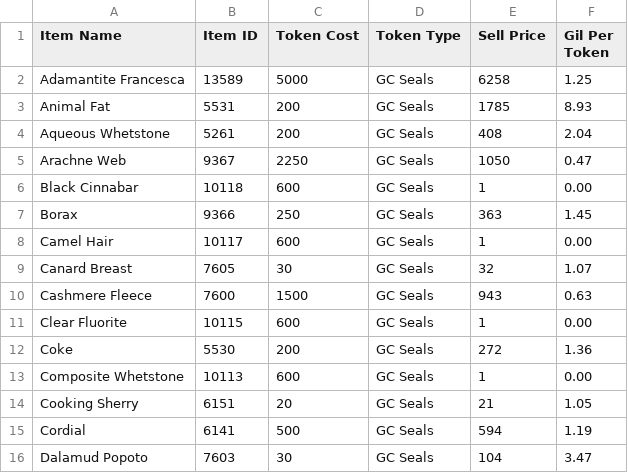
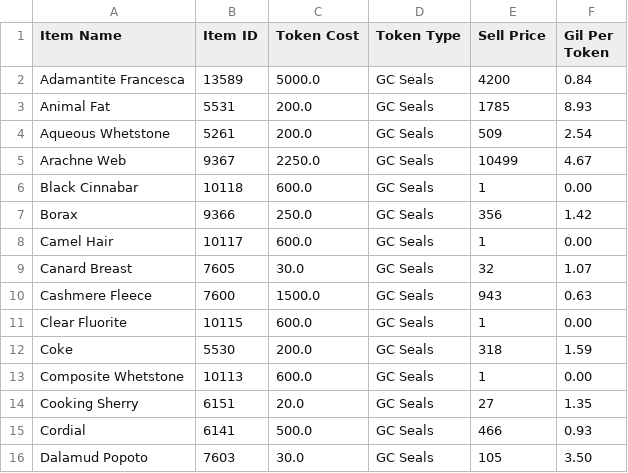
Before and after one commit to Jemikwa/ffxiv-profit-analyzer, a CSV file: token exchange/outputs/Output - Price Calculators - Grand Company Seals.csv, drawn as a sheet; only a part is shown; the diff covers the shown part only.

```diff
--- a/token exchange/outputs/Output - Price Calculators - Grand Company Seals.csv
+++ b/token exchange/outputs/Output - Price Calculators - Grand Company Seals.csv
@@ -1,16 +1,16 @@
 Item Name,Item ID,Token Cost,Token Type,Sell Price,Gil Per Token
-Adamantite Francesca,13589,5000,GC Seals,6258,1.25
-Animal Fat,5531,200,GC Seals,1785,8.93
-Aqueous Whetstone,5261,200,GC Seals,408,2.04
-Arachne Web,9367,2250,GC Seals,1050,0.47
-Black Cinnabar,10118,600,GC Seals,1,0.00
-Borax,9366,250,GC Seals,363,1.45
-Camel Hair,10117,600,GC Seals,1,0.00
-Canard Breast,7605,30,GC Seals,32,1.07
-Cashmere Fleece,7600,1500,GC Seals,943,0.63
-Clear Fluorite,10115,600,GC Seals,1,0.00
-Coke,5530,200,GC Seals,272,1.36
-Composite Whetstone,10113,600,GC Seals,1,0.00
-Cooking Sherry,6151,20,GC Seals,21,1.05
-Cordial,6141,500,GC Seals,594,1.19
-Dalamud Popoto,7603,30,GC Seals,104,3.47
+Adamantite Francesca,13589,5000.0,GC Seals,4200,0.84
+Animal Fat,5531,200.0,GC Seals,1785,8.93
+Aqueous Whetstone,5261,200.0,GC Seals,509,2.54
+Arachne Web,9367,2250.0,GC Seals,10499,4.67
+Black Cinnabar,10118,600.0,GC Seals,1,0.00
+Borax,9366,250.0,GC Seals,356,1.42
+Camel Hair,10117,600.0,GC Seals,1,0.00
+Canard Breast,7605,30.0,GC Seals,32,1.07
+Cashmere Fleece,7600,1500.0,GC Seals,943,0.63
+Clear Fluorite,10115,600.0,GC Seals,1,0.00
+Coke,5530,200.0,GC Seals,318,1.59
+Composite Whetstone,10113,600.0,GC Seals,1,0.00
+Cooking Sherry,6151,20.0,GC Seals,27,1.35
+Cordial,6141,500.0,GC Seals,466,0.93
+Dalamud Popoto,7603,30.0,GC Seals,105,3.50
```
Also changed, not shown: 75 edited cells elsewhere in this file, token exchange/inputs/Price Calculators - Crafter Scrips.csv, token exchange/inputs/Price Calculators - Gatherer Scrips.csv, 8 other files.
